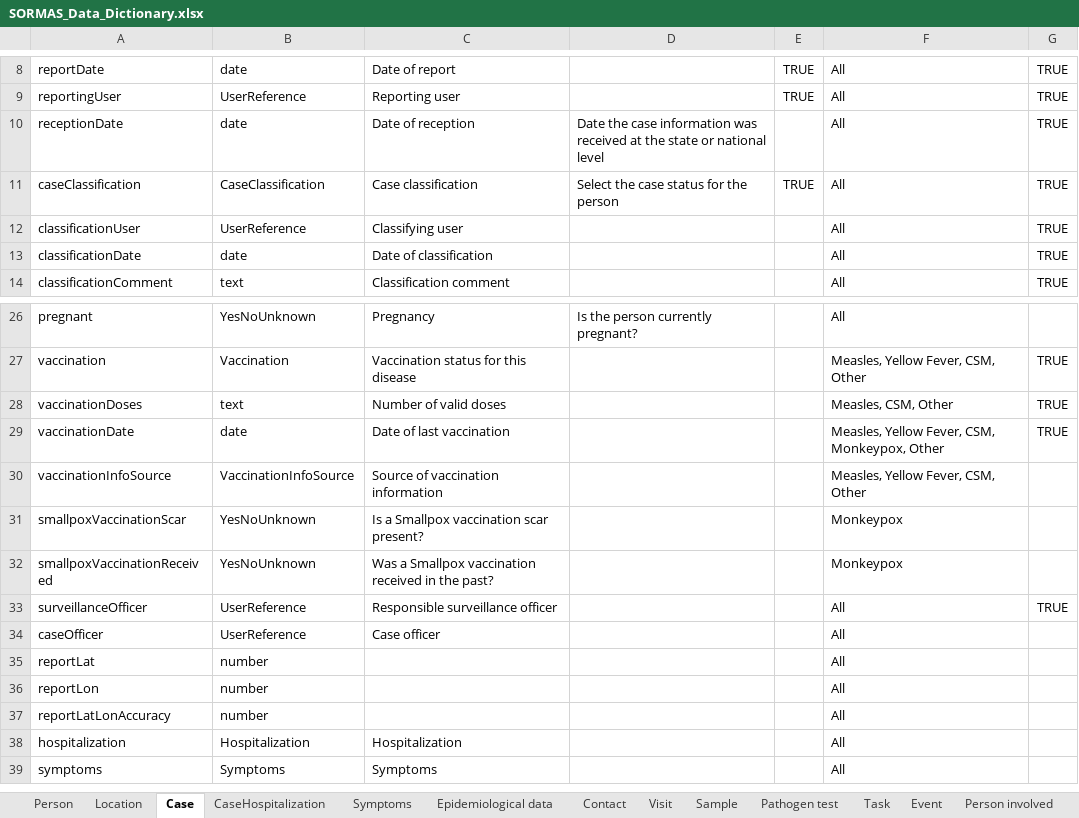
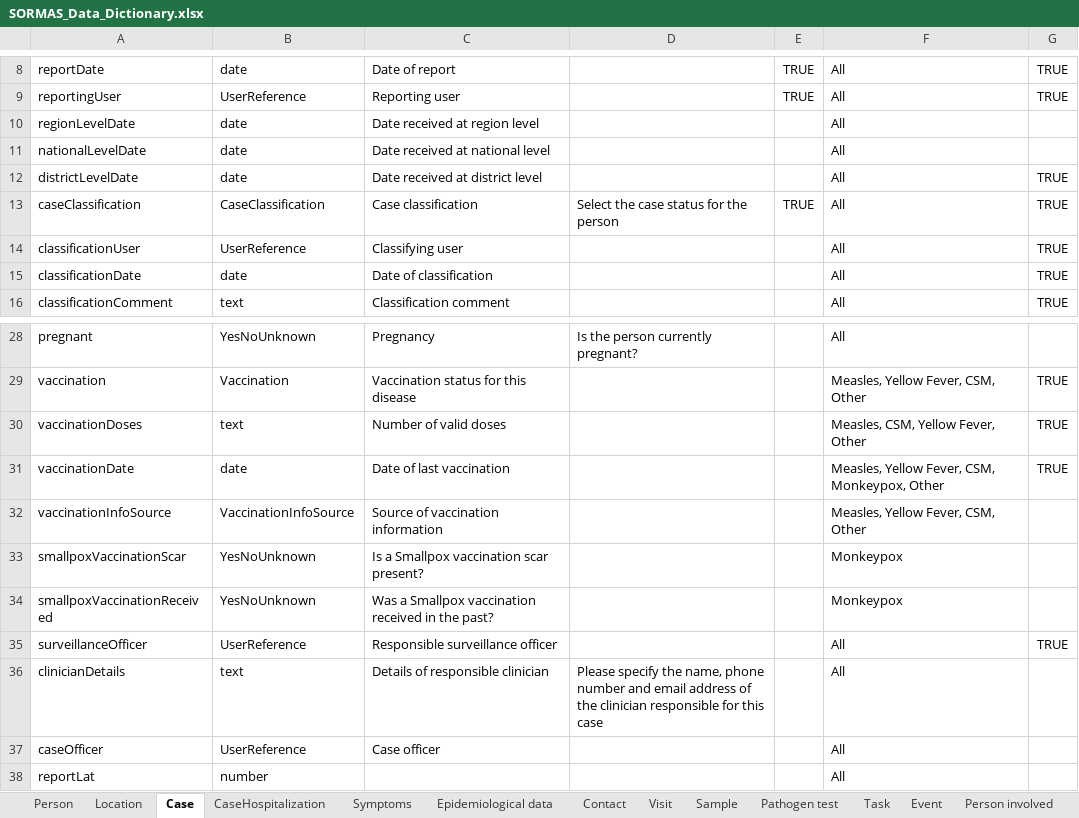
Before and after one commit to SORMAS-Foundation/SORMAS-Project, an Excel workbook: sormas-api/src/main/resources/doc/SORMAS_Data_Dictionary.xlsx, sheet Case, drawn as a sheet; only a part is shown, gaps mark what is left out; the shorter side is filled out with more unchanged rows; values as stored, in another font and other column widths than the file's, no borders; table styles not drawn; addresses are those after the commit; the diff names each change by its address in the sheet, - before the commit and + after, or states it on an @@ line.

Commit message:
Updated version number

```diff
--- a/sormas-api/src/main/resources/doc/SORMAS_Data_Dictionary.xlsx (sheet Case)
+++ b/sormas-api/src/main/resources/doc/SORMAS_Data_Dictionary.xlsx (sheet Case)
+row 10: regionLevelDate | date | Date received at region level |  |  | All
+row 11: nationalLevelDate | date | Date received at national level |  |  | All
-A12: receptionDate
+A12: districtLevelDate
-C12: Date of reception
+C12: Date received at district level
-D12: Date the case information was received at the state or national level
+D12: (empty)
-F30: Measles, CSM, Other
+F30: Measles, CSM, Yellow Fever, Other
+row 36: clinicianDetails | text | Details of responsible clinician | Please specify the name, phone number and email address of the clinician responsible for this case |  | All
```
Also changed, not shown: sheet Location, sheet Sample, sheet About, sheet Symptoms, sormas-api/src/main/resources/doc/SORMAS_User_Rights.xlsx, 1 other file.
